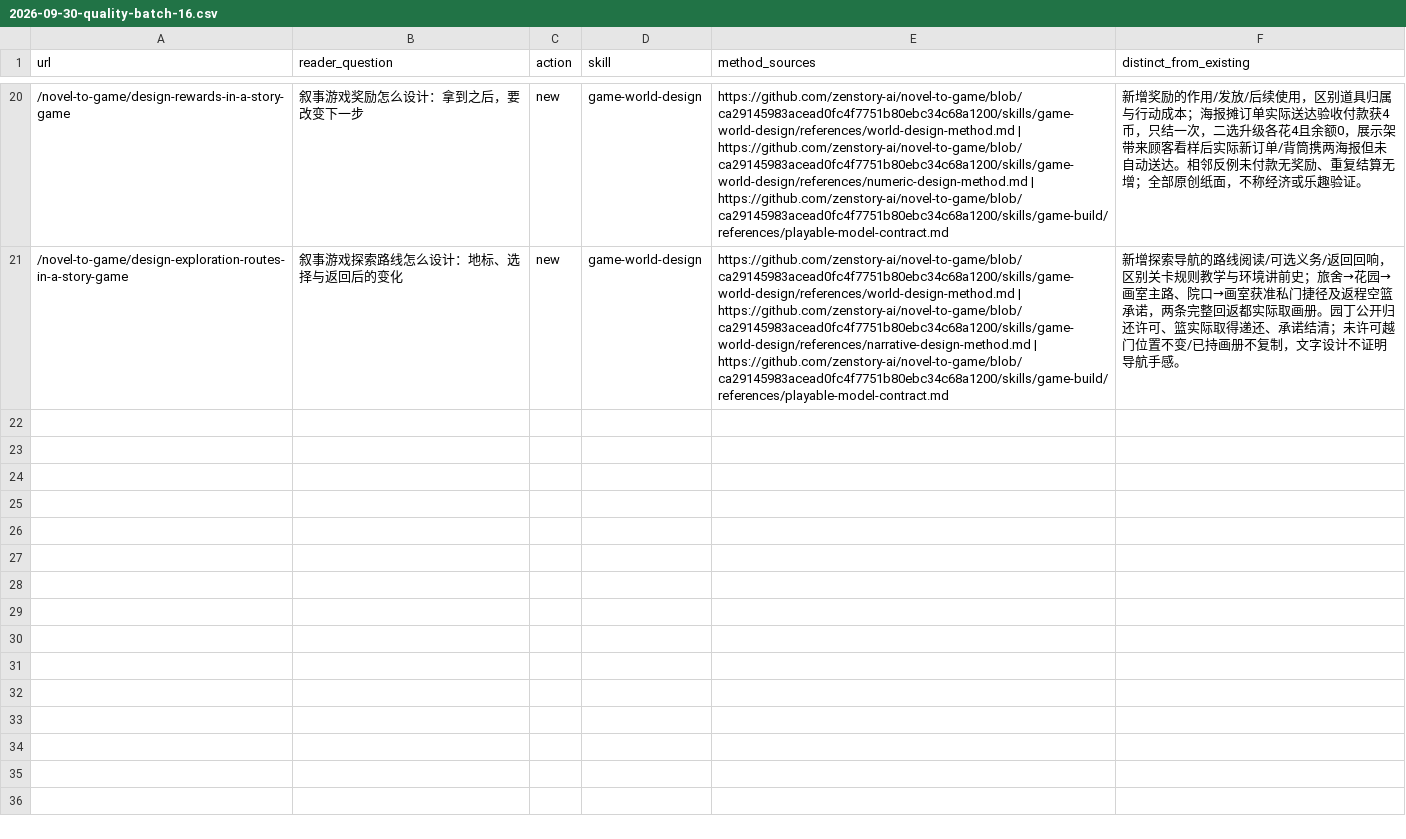
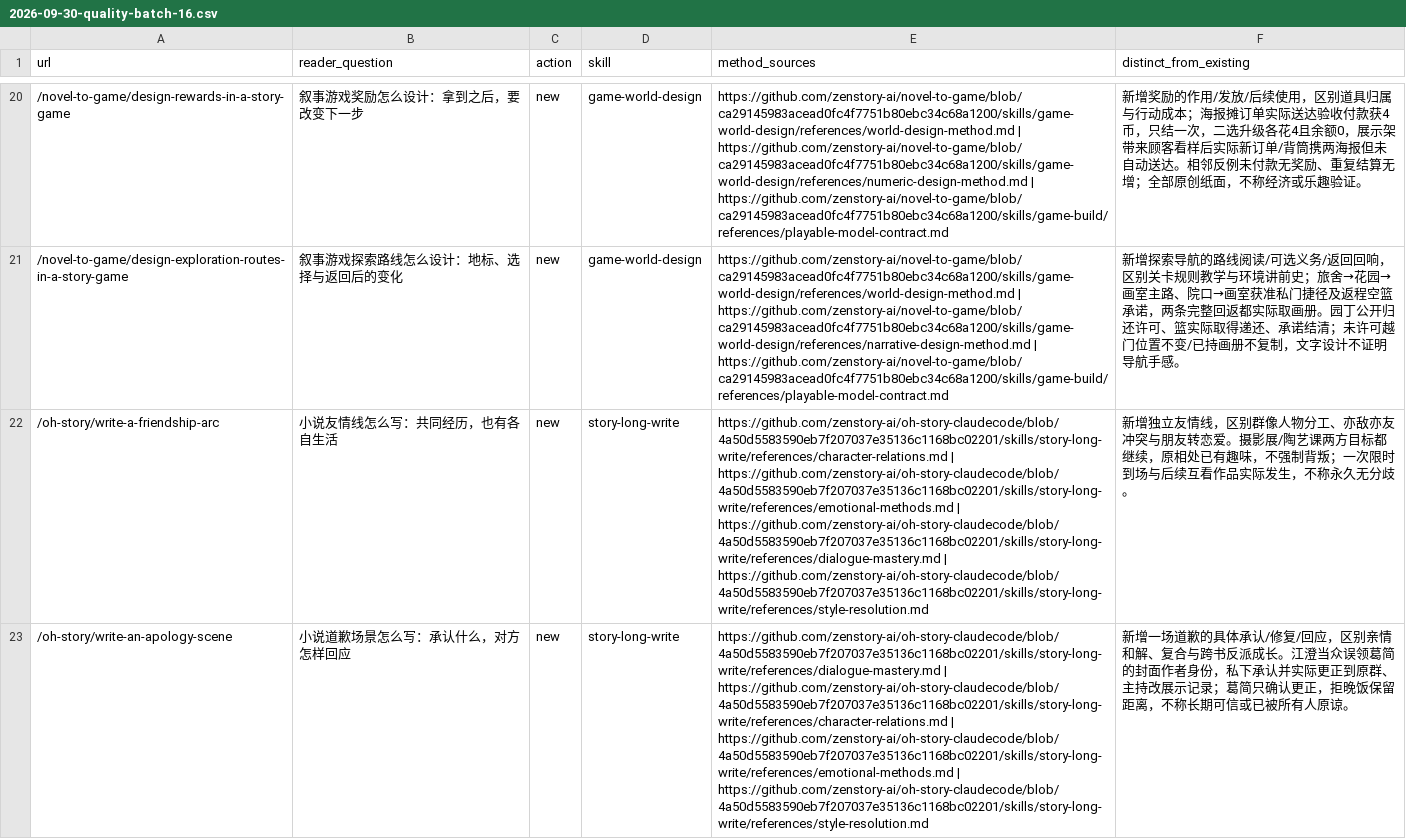
Before and after one commit to zenstory-ai/zenstory, a CSV file: docs/content/2026-09-30-quality-batch-16.csv, drawn as a sheet; only a part is shown, gaps mark what is left out; the diff covers the shown part only; the diff names each change by its address in the sheet, - before the commit and + after, or states it on an @@ line.

Commit message:
content: add friendship, apology, chase and countdown guides

```diff
--- a/docs/content/2026-09-30-quality-batch-16.csv
+++ b/docs/content/2026-09-30-quality-batch-16.csv
+row 22: /oh-story/write-a-friendship-arc | 小说友情线怎么写：共同经历，也有各自生活 | new | story-long-write | https://github.com/zenstory-ai/oh-story-claudecode/blob/4a50d5583590eb7f207037e35136c1168bc02201/skills/story-long-write/references/character-relations.md | https://github.com/zenstory-ai/oh-story-claudecode/blob/4a50d5583590eb7f207037e35136c1168bc02201/skills/story-long-write/references/emotional-methods.md | https://github.com/zenstory-ai/oh-story-claudecode/blob/4a50d5583590eb7f207037e35136c1168bc02201/skills/story-long-write/references/dialogue-mastery.md | https://github.com/zenstory-ai/oh-story-claudecode/blob/4a50d5583590eb7f207037e35136c1168bc02201/skills/story-long-write/references/style-resolution.md | 新增独立友情线，区别群像人物分工、亦敌亦友冲突与朋友转恋爱。摄影展/陶艺课两方目标都继续，原相处已有趣味，不强制背叛；一次限时到场与后续互看作品实际发生，不称永久无分歧。
+row 23: /oh-story/write-an-apology-scene | 小说道歉场景怎么写：承认什么，对方怎样回应 | new | story-long-write | https://github.com/zenstory-ai/oh-story-claudecode/blob/4a50d5583590eb7f207037e35136c1168bc02201/skills/story-long-write/references/dialogue-mastery.md | https://github.com/zenstory-ai/oh-story-claudecode/blob/4a50d5583590eb7f207037e35136c1168bc02201/skills/story-long-write/references/character-relations.md | https://github.com/zenstory-ai/oh-story-claudecode/blob/4a50d5583590eb7f207037e35136c1168bc02201/skills/story-long-write/references/emotional-methods.md | https://github.com/zenstory-ai/oh-story-claudecode/blob/4a50d5583590eb7f207037e35136c1168bc02201/skills/story-long-write/references/style-resolution.md | 新增一场道歉的具体承认/修复/回应，区别亲情和解、复合与跨书反派成长。江澄当众误领葛简的封面作者身份，私下承认并实际更正到原群、主持改展示记录；葛简只确认更正，拒晚饭保留距离，不称长期可信或已被所有人原谅。
```
Also changed, not shown: 2 added rows elsewhere in this file, 4 other files.
